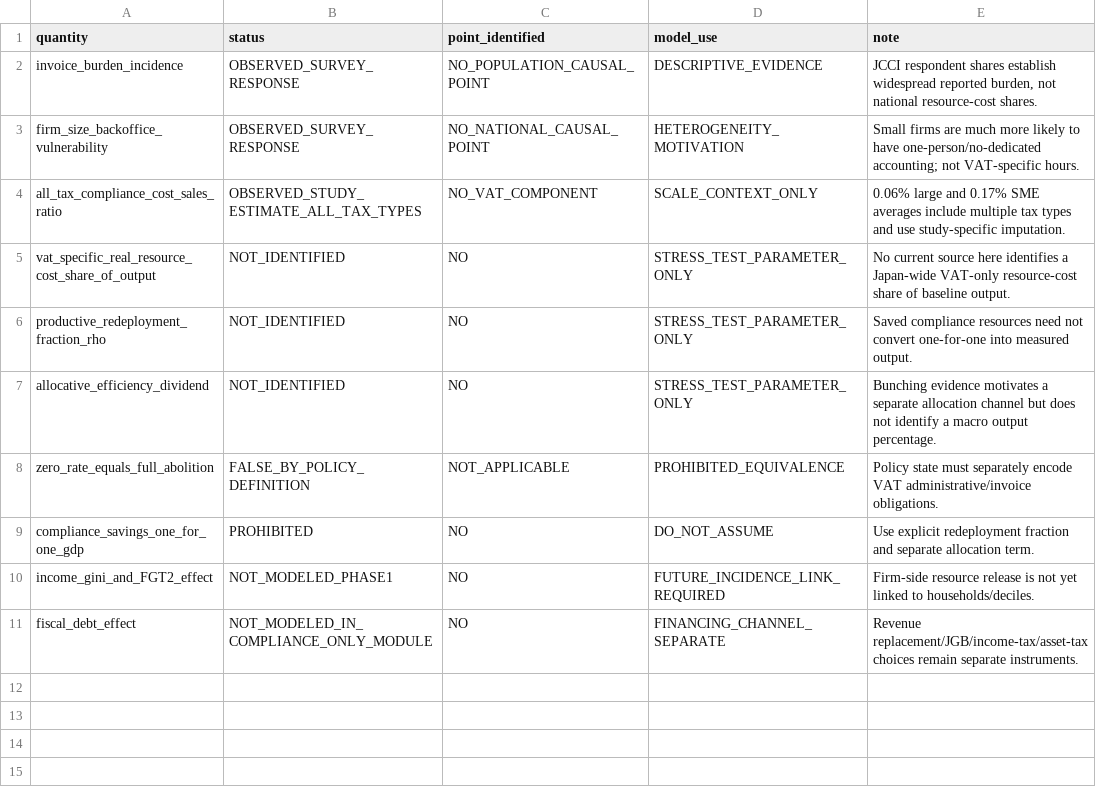
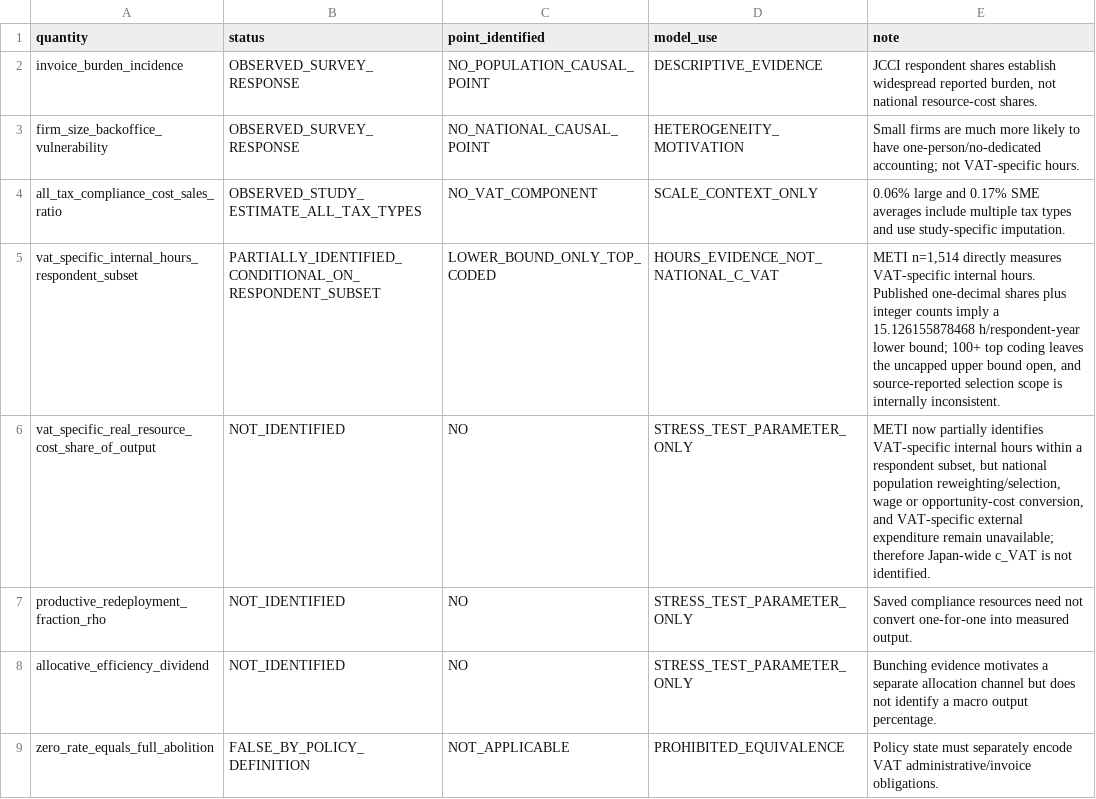
Before and after one commit to xmeta/jp-consumption-tax-reform, a CSV file: data/derived/vat_compliance_identification_status.csv, drawn as a sheet; only a part is shown; the shorter side is filled out with more unchanged rows.

```diff
--- a/data/derived/vat_compliance_identification_status.csv
+++ b/data/derived/vat_compliance_identification_status.csv
@@ -4,3 +4,4 @@ firm_size_backoffice_vulnerability,OBSERVED_SURVEY_RESPONSE,NO_NATIONAL_CAUSAL_P
 all_tax_compliance_cost_sales_ratio,OBSERVED_STUDY_ESTIMATE_ALL_TAX_TYPES,NO_VAT_COMPONENT,SCALE_CONTEXT_ONLY,0.06% large and 0.17% SME averages include multiple tax types and use study-specific imputation.
-vat_specific_real_resource_cost_share_of_output,NOT_IDENTIFIED,NO,STRESS_TEST_PARAMETER_ONLY,No current source here identifies a Japan-wide VAT-only resource-cost share of baseline output.
+vat_specific_internal_hours_respondent_subset,PARTIALLY_IDENTIFIED_CONDITIONAL_ON_RESPONDENT_SUBSET,LOWER_BOUND_ONLY_TOP_CODED,HOURS_EVIDENCE_NOT_NATIONAL_C_VAT,"METI n=1,514 directly measures VAT-specific internal hours. Published one-decimal shares plus integer counts imply a 15.126155878468 h/respondent-year lower bound; 100+ top coding leaves the uncapped upper bound open, and source-reported selection scope is internally inconsistent."
+vat_specific_real_resource_cost_share_of_output,NOT_IDENTIFIED,NO,STRESS_TEST_PARAMETER_ONLY,"METI now partially identifies VAT-specific internal hours within a respondent subset, but national population reweighting/selection, wage or opportunity-cost conversion, and VAT-specific external expenditure remain unavailable; therefore Japan-wide c_VAT is not identified."
 productive_redeployment_fraction_rho,NOT_IDENTIFIED,NO,STRESS_TEST_PARAMETER_ONLY,Saved compliance resources need not convert one-for-one into measured output.
```
Also changed, not shown: data/derived/vat_compliance_observed_evidence.csv, data/derived_catalog.csv, 15 other files.
